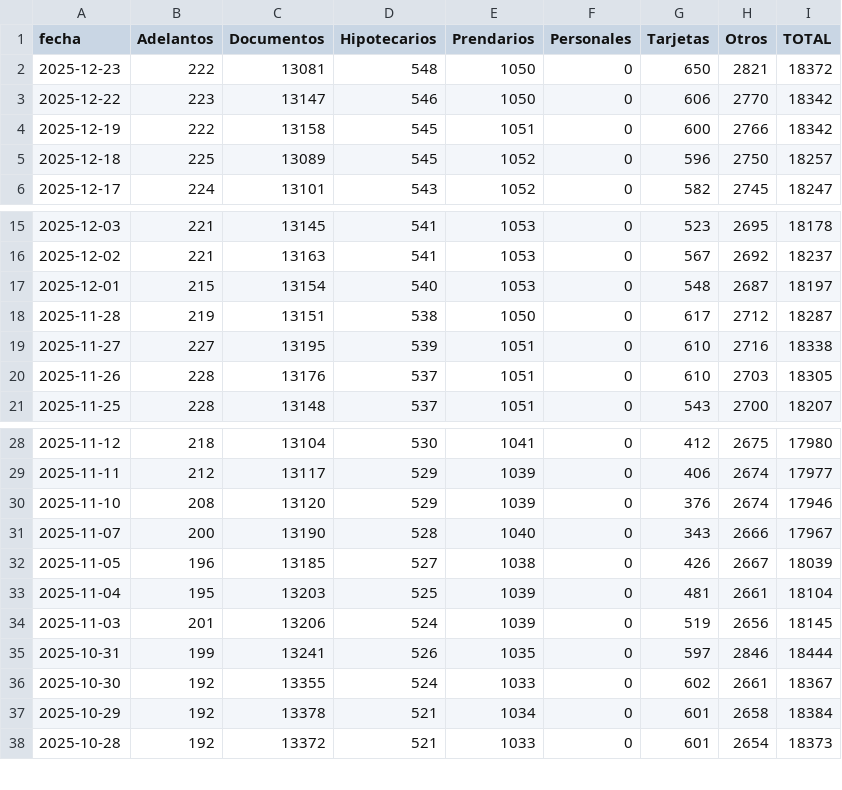
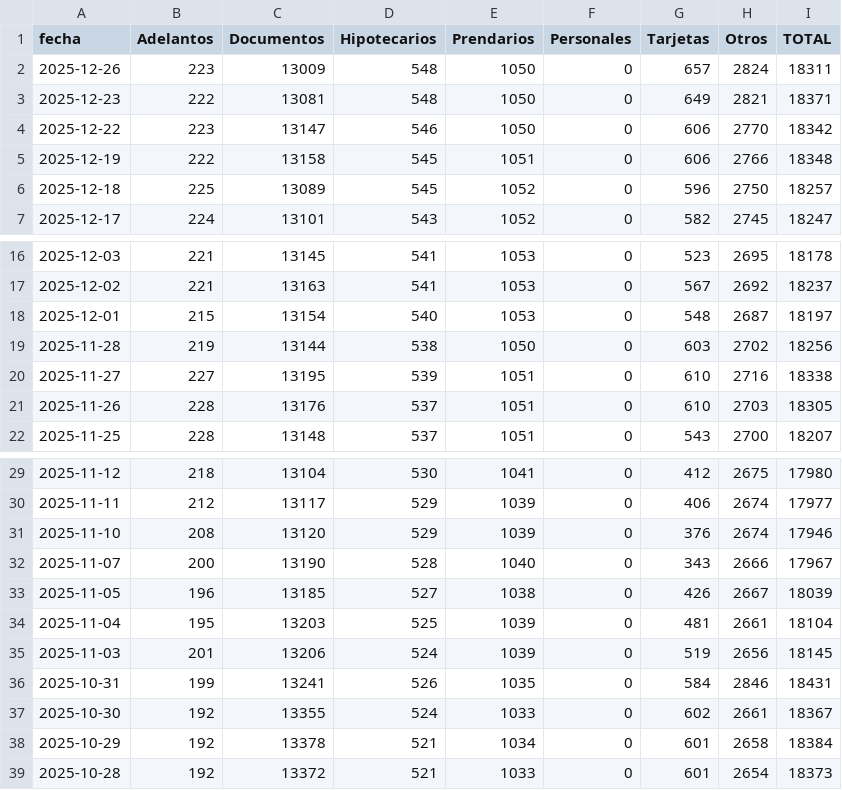
Before and after one commit to jesusrobles824/bases-de-datos, a CSV file: Préstamos_usd_sector_privado_en_millones_por_tipo.csv, drawn as a sheet; only a part is shown, gaps mark what is left out.

```diff
--- a/Préstamos_usd_sector_privado_en_millones_por_tipo.csv
+++ b/Préstamos_usd_sector_privado_en_millones_por_tipo.csv
@@ -1,5 +1,6 @@
 fecha,Adelantos,Documentos,Hipotecarios,Prendarios,Personales,Tarjetas,Otros,TOTAL
-2025-12-23,222,13081,548,1050,0,650,2821,18372
+2025-12-26,223,13009,548,1050,0,657,2824,18311
+2025-12-23,222,13081,548,1050,0,649,2821,18371
 2025-12-22,223,13147,546,1050,0,606,2770,18342
-2025-12-19,222,13158,545,1051,0,600,2766,18342
+2025-12-19,222,13158,545,1051,0,606,2766,18348
 2025-12-18,225,13089,545,1052,0,596,2750,18257
@@ -17,3 +18,3 @@ fecha,Adelantos,Documentos,Hipotecarios,Prendarios,Personales,Tarjetas,Otros,TOT
 2025-12-01,215,13154,540,1053,0,548,2687,18197
-2025-11-28,219,13151,538,1050,0,617,2712,18287
+2025-11-28,219,13144,538,1050,0,603,2702,18256
 2025-11-27,227,13195,539,1051,0,610,2716,18338
@@ -34,3 +35,3 @@ fecha,Adelantos,Documentos,Hipotecarios,Prendarios,Personales,Tarjetas,Otros,TOT
 2025-11-03,201,13206,524,1039,0,519,2656,18145
-2025-10-31,199,13241,526,1035,0,597,2846,18444
+2025-10-31,199,13241,526,1035,0,584,2846,18431
 2025-10-30,192,13355,524,1033,0,602,2661,18367
```
Also changed, not shown: Principales_Tasas_de_Interés.csv, Préstamos_pesos_sector_privado_en_millones_por_tipo.csv, 9 other files.
